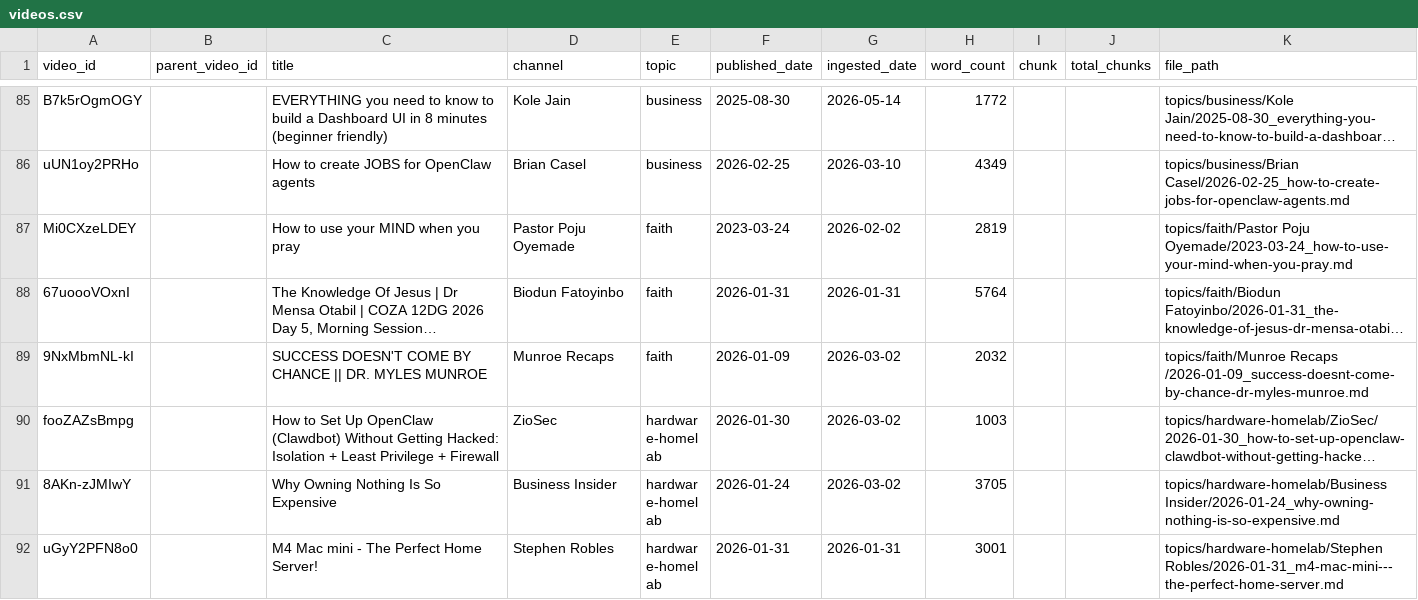
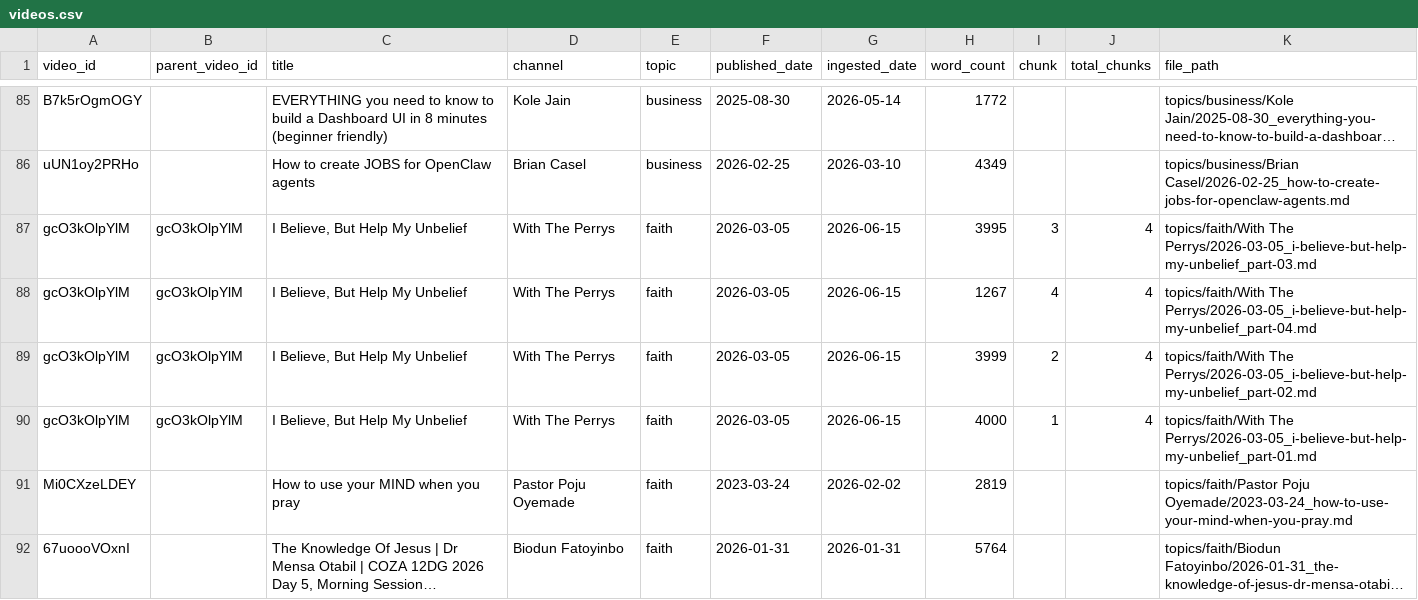
Before and after one commit to mmesomakelvin/transcript-library, a CSV file: pipeline/youtube-transcripts/index/videos.csv, drawn as a sheet; only a part is shown, gaps mark what is left out; the shorter side is filled out with more unchanged rows; long unchanged cells end in …; the diff names each change by its address in the sheet, - before the commit and + after, or states it on an @@ line.

```diff
--- a/pipeline/youtube-transcripts/index/videos.csv
+++ b/pipeline/youtube-transcripts/index/videos.csv
+row 87: gcO3kOlpYlM | gcO3kOlpYlM | I Believe, But Help My Unbelief | With The Perrys | faith | 2026-03-05 | 2026-06-15 | 3995 | 3 | 4 | topics/faith/With The Perrys/2026-03-05_i-believe-but-help-my-unbelief_part-03.md
+row 88: gcO3kOlpYlM | gcO3kOlpYlM | I Believe, But Help My Unbelief | With The Perrys | faith | 2026-03-05 | 2026-06-15 | 1267 | 4 | 4 | topics/faith/With The Perrys/2026-03-05_i-believe-but-help-my-unbelief_part-04.md
+row 89: gcO3kOlpYlM | gcO3kOlpYlM | I Believe, But Help My Unbelief | With The Perrys | faith | 2026-03-05 | 2026-06-15 | 3999 | 2 | 4 | topics/faith/With The Perrys/2026-03-05_i-believe-but-help-my-unbelief_part-02.md
+row 90: gcO3kOlpYlM | gcO3kOlpYlM | I Believe, But Help My Unbelief | With The Perrys | faith | 2026-03-05 | 2026-06-15 | 4000 | 1 | 4 | topics/faith/With The Perrys/2026-03-05_i-believe-but-help-my-unbelief_part-01.md
```
Also changed, not shown: pipeline/youtube-transcripts/index/channels.csv, pipeline/youtube-transcripts/index/classification_log.csv, 9 other files.
